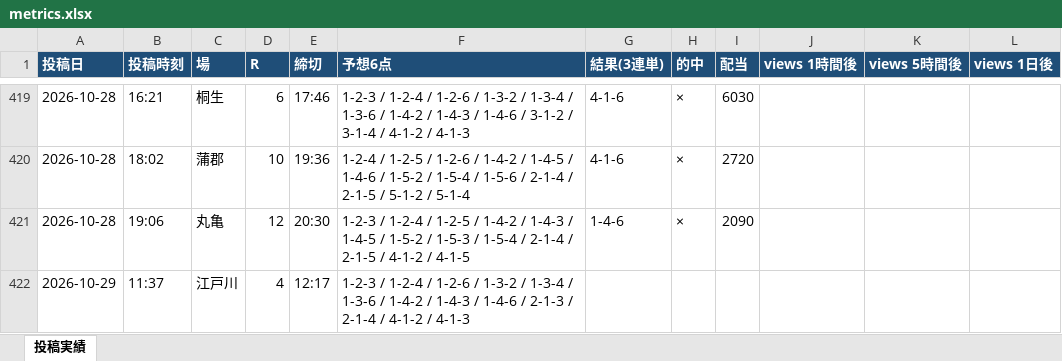
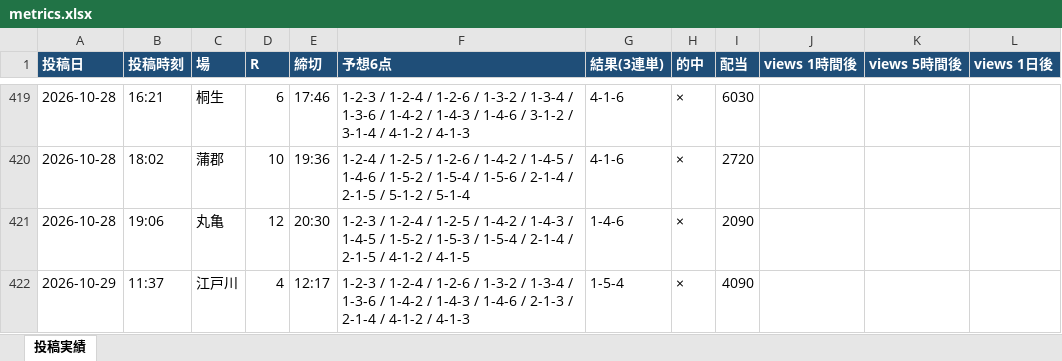
Before and after one commit to Growth37/kyotei-threads-bot, an Excel workbook: metrics.xlsx, sheet 投稿実績, drawn as a sheet; only a part is shown, gaps mark what is left out; values as stored, in another font and other column widths than the file's, no borders; the diff names each change by its address in the sheet, - before the commit and + after, or states it on an @@ line.

Commit message:
metrics: 表示回数/的中結果を更新

```diff
--- a/metrics.xlsx (sheet 投稿実績)
+++ b/metrics.xlsx (sheet 投稿実績)
-G422 (結果(3連単)): (empty)
+G422 (結果(3連単)): 1-5-4
-H422 (的中): (empty)
+H422 (的中): ×
-I422 (配当): (empty)
+I422 (配当): 4090
```
Also changed, not shown: 2 other files.
